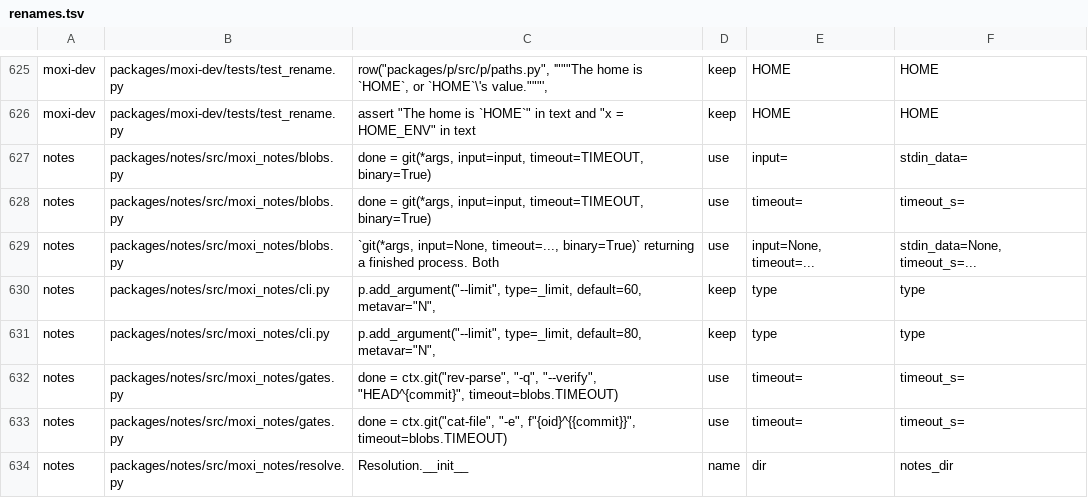
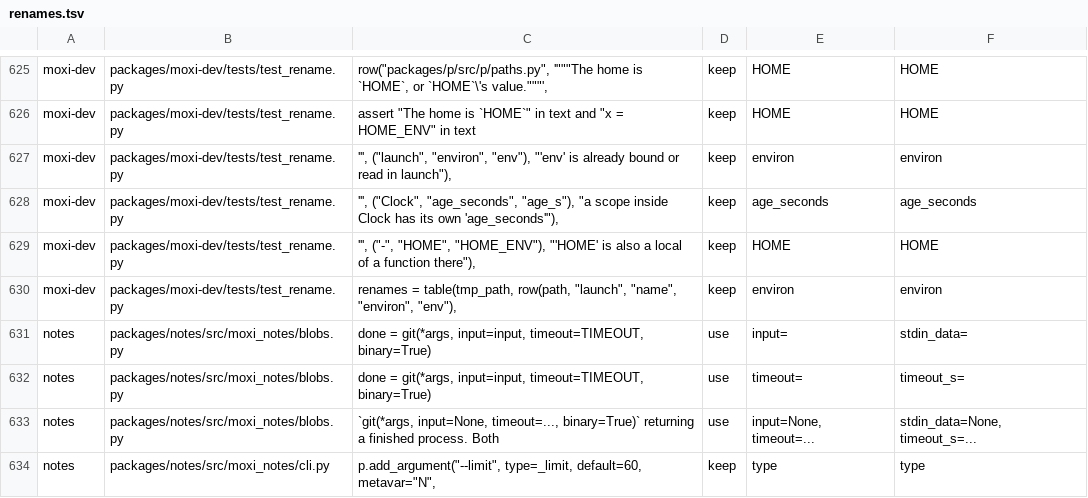
Before and after one commit to CodeManEthan/moxi, a TSV file: packages/moxi-dev/renames.tsv, drawn as a sheet; only a part is shown, gaps mark what is left out; the shorter side is filled out with more unchanged rows.

Commit message:
moxi-dev: keep rows for the rename tests' fixture strings
Four lines in test_rename.py name old spellings as test data for the
refusal tests; keep rows settle them so the dry run lists no leftover.

```diff
--- a/packages/moxi-dev/renames.tsv
+++ b/packages/moxi-dev/renames.tsv
@@ -642,2 +642,6 @@ moxi-dev	packages/moxi-dev/tests/test_rename.py	row("packages/p/src/p/paths.py",
 moxi-dev	packages/moxi-dev/tests/test_rename.py	assert "The home is `HOME`" in text and "x = HOME_ENV" in text	keep	HOME	HOME
+moxi-dev	packages/moxi-dev/tests/test_rename.py	''', ("launch", "environ", "env"), "'env' is already bound or read in launch"),	keep	environ	environ
+moxi-dev	packages/moxi-dev/tests/test_rename.py	''', ("Clock", "age_seconds", "age_s"), "a scope inside Clock has its own 'age_seconds'"),	keep	age_seconds	age_seconds
+moxi-dev	packages/moxi-dev/tests/test_rename.py	''', ("-", "HOME", "HOME_ENV"), "'HOME' is also a local of a function there"),	keep	HOME	HOME
+moxi-dev	packages/moxi-dev/tests/test_rename.py	renames = table(tmp_path, row(path, "launch", "name", "environ", "env"),	keep	environ	environ
 notes	packages/notes/src/moxi_notes/blobs.py	done = git(*args, input=input, timeout=TIMEOUT, binary=True)	use	input=	stdin_data=
```
